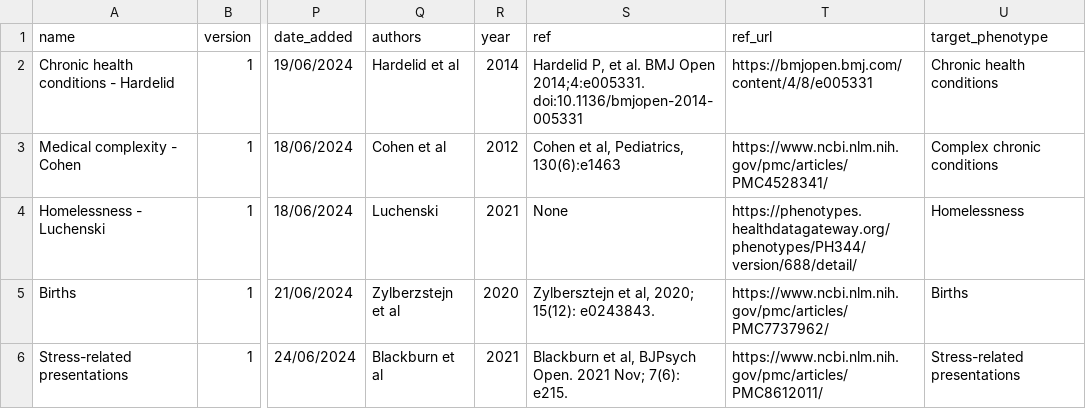
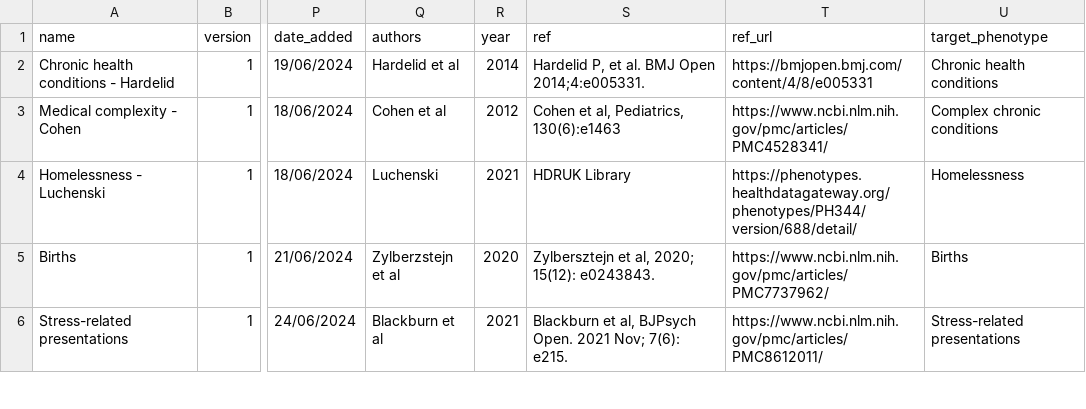
Before and after one commit to UCL-ECHILD/code.echild.ac.uk-website, a CSV file: page_template/page_template.csv, drawn as a sheet; only a part is shown, gaps mark what is left out; the diff covers the shown part only; the diff names each change by its address in the sheet, - before the commit and + after, or states it on an @@ line.

```diff
--- a/page_template/page_template.csv
+++ b/page_template/page_template.csv
-S2 (ref): …Open 2014;4:e005331. doi:10.1136/bmjopen-2014-005331
+S2 (ref): …Open 2014;4:e005331.
-S4 (ref): None
+S4 (ref): HDRUK Library
```
Also changed, not shown: 1 added row elsewhere in this file.
